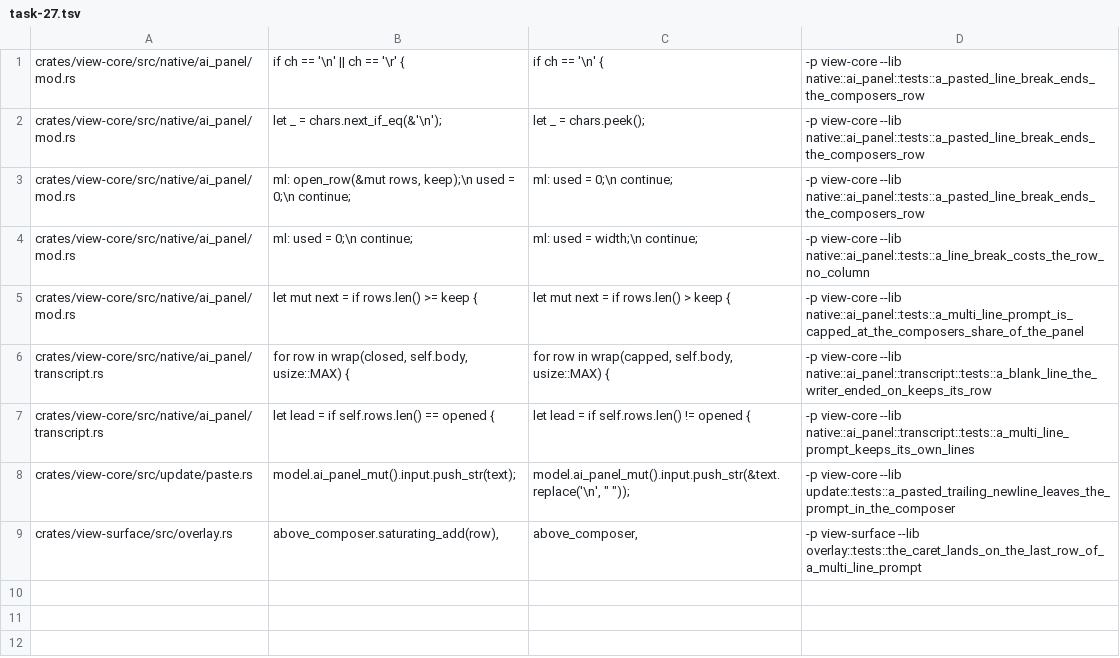
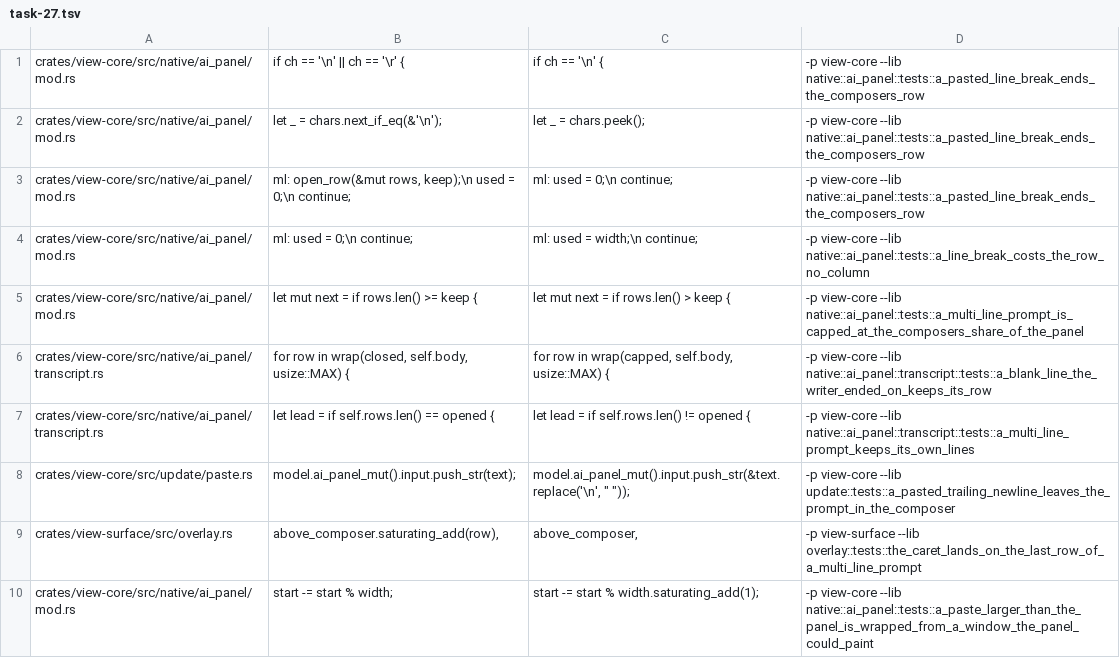
Before and after one commit to tj-smith47/view, a TSV file: .claude/mutations/task-27.tsv, drawn as a sheet; the diff names each change by its address in the sheet, - before the commit and + after, or states it on an @@ line.

Commit message:
docs(ai): the composer's wrap window says which prompts it breaks exactly where the whole text does
The window's exactness claim covered only the width-aligned case it was
written for. A line break moves every later row boundary off those
multiples -- and puts them back: `wrap` resets a row at a break, so every
row after the first break inside the window is on the column the whole text
gives it, which is the last rows the window is read for whenever a break
falls ahead of them. The one text left over is a single line spanning most
of the window with a break before it, where the boundary to align to is
however far back that break is -- a scan of the whole text, on every frame.
The doc now separates the two, and both are pinned by tests: rows equal to
the whole text's wrap for a multi-line paste past the panel, and tail,
order and cap for the leftover. An entry's rows are pinned equal to the
composer's for the same text and width, which is what one shared wrap buys.

Latency: unchanged -- no code changed. The window is still one pass over
`4 * width * (keep + 1)` bytes of the tail, whatever the clipboard held.

```diff
--- a/.claude/mutations/task-27.tsv
+++ b/.claude/mutations/task-27.tsv
+row 10: crates/view-core/src/native/ai_panel/mod.rs | start -= start % width; | start -= start % width.saturating_add(1); | -p view-core --lib native::ai_panel::tests::a_paste_larger_than_the_panel_is_wrapped_from_a_window_the_panel_could_paint
```
Also changed, not shown: 3 other files.
